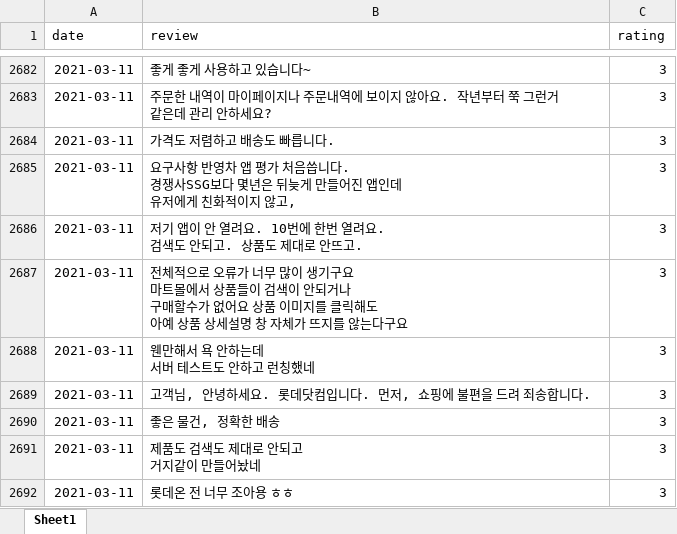
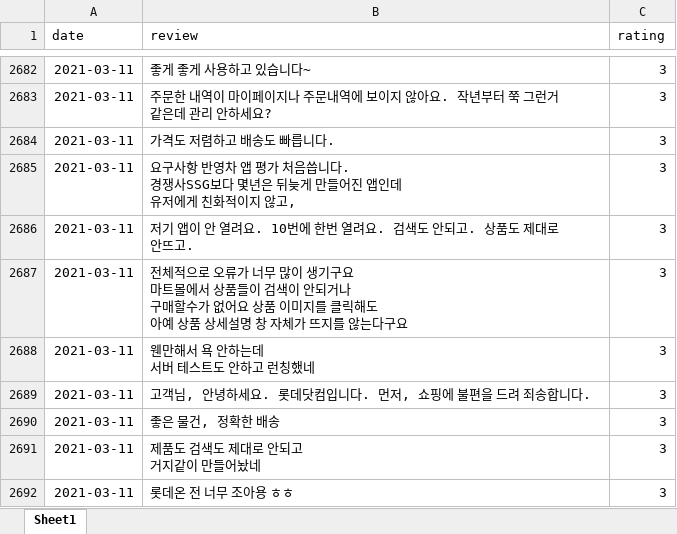
Before and after one commit to Lukaid/NLP_Review_Classifier, an Excel workbook: 1_Data_Crawling/Digital_Transformation/LotteOn_After_DT.xlsx, sheet Sheet1, drawn as a sheet; only a part is shown, gaps mark what is left out; values as stored, in another font and other column widths than the file's, no borders; the diff names each change by its address in the sheet, - before the commit and + after, or states it on an @@ line.

```diff
--- a/1_Data_Crawling/Digital_Transformation/LotteOn_After_DT.xlsx (sheet Sheet1)
+++ b/1_Data_Crawling/Digital_Transformation/LotteOn_After_DT.xlsx (sheet Sheet1)
-B2686 (review): …안뜨고.
+B2686 (review): …안뜨고.
```
Also changed, not shown: 1_Data_Crawling/Digital_Transformation/LotteOn_Before_DT.xlsx, 1_Data_Crawling/Digital_Transformation/LotteOn_Total.xlsx, 13 other files.
